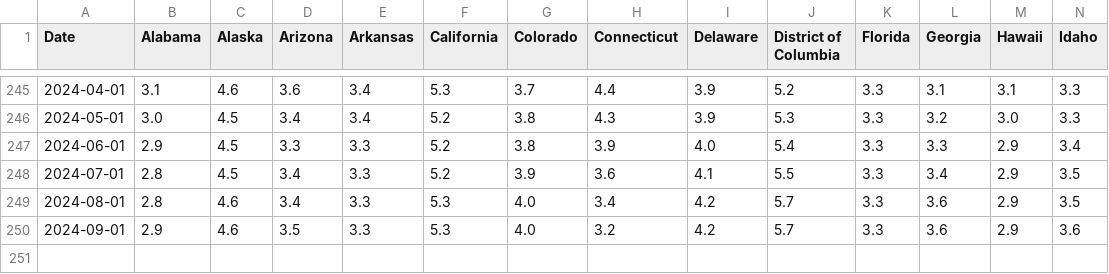
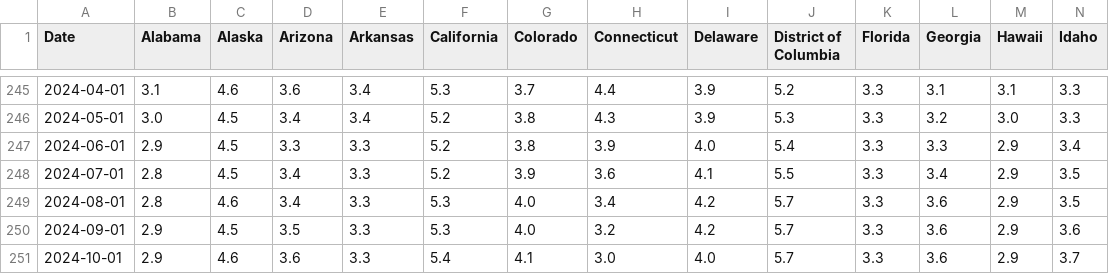
Before and after one commit to d-burke-data/Project_01, a CSV file: Data/Unemployment.csv, drawn as a sheet; only a part is shown, gaps mark what is left out; rows hold the shown columns only; the diff names each change by its address in the sheet, - before the commit and + after, or states it on an @@ line.

```diff
--- a/Data/Unemployment.csv
+++ b/Data/Unemployment.csv
-C250 (Alaska): 4.6
+C250 (Alaska): 4.5
+row 251: 2024-10-01 | 2.9 | 4.6 | 3.6 | 3.3 | 5.4 | 4.1 | 3.0 | 4.0 | 5.7 | 3.3 | 3.6 | 2.9 | 3.7
```
Also changed, not shown: Data/Home_Value.csv, Data/Median_CPI.csv, 3 other files.
